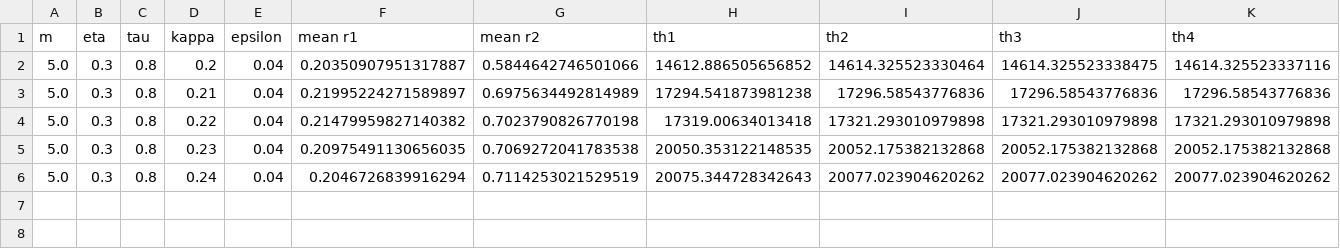
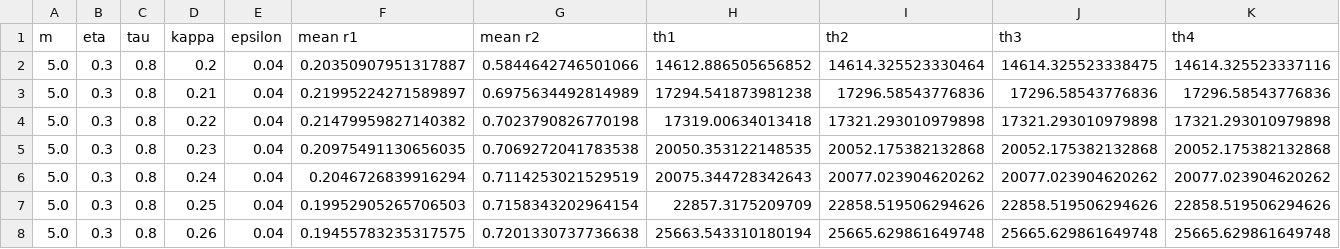
Before and after one commit to DanKis52/ThetaNeurons, a CSV file: ThetaNeurons/results_kappa_positive_eta_0_3.csv, drawn as a sheet; only a part is shown; rows hold the shown columns only; the diff names each change by its address in the sheet, - before the commit and + after, or states it on an @@ line.

Commit message:
small fix, new values

```diff
--- a/ThetaNeurons/results_kappa_positive_eta_0_3.csv
+++ b/ThetaNeurons/results_kappa_positive_eta_0_3.csv
+row 7: 5.0 | 0.3 | 0.8 | 0.25 | 0.04 | 0.19952905265706503 | 0.7158343202964154 | 22857.3175209709 | 22858.519506294626 | 22858.519506294626 | 22858.519506294626
+row 8: 5.0 | 0.3 | 0.8 | 0.26 | 0.04 | 0.19455783235317575 | 0.7201330737736638 | 25663.543310180194 | 25665.629861649748 | 25665.629861649748 | 25665.629861649748
```
Also changed, not shown: ThetaNeurons/results_kappa_negative_eta_0_3.csv, 3 other files.
